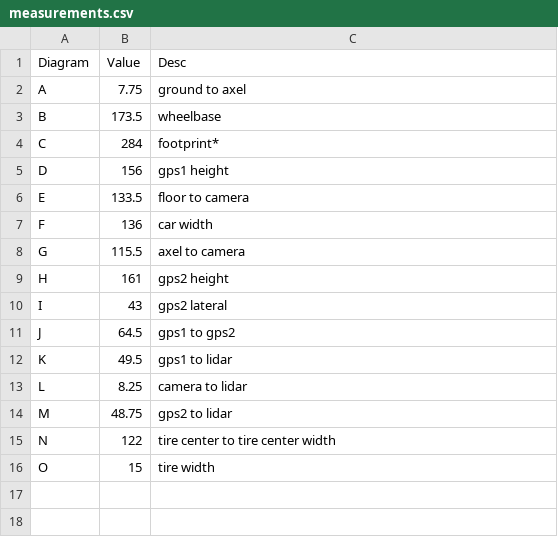
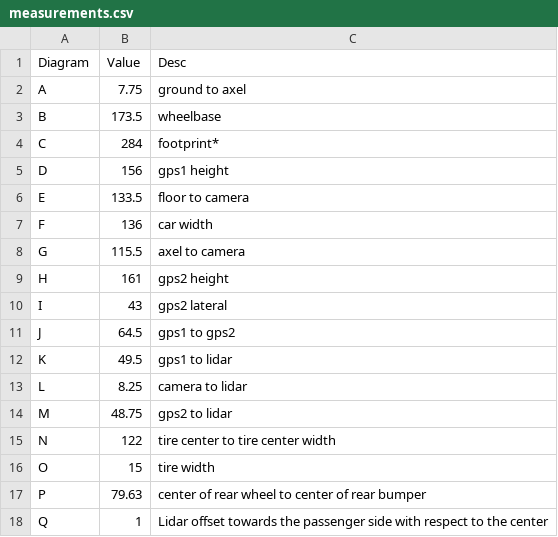
Before and after one commit to LTU-Actor/actor2_support, a CSV file: doc/measurements.csv, drawn as a sheet.

Commit message:
Update measurements.csv

```diff
--- a/doc/measurements.csv
+++ b/doc/measurements.csv
@@ -16 +16,3 @@ N, 122, tire center to tire center width
 O, 15, tire width
+P, 79.63, center of rear wheel to center of rear bumper
+Q, 1, Lidar offset towards the passenger side with respect to the center
```
